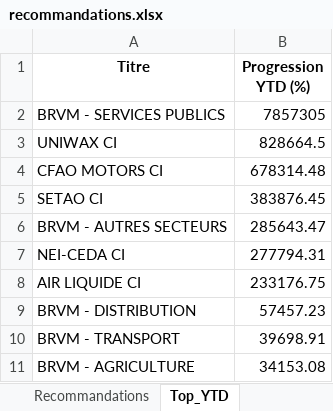
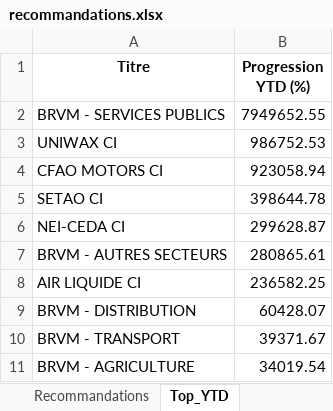
Before and after one commit to esmelobi/brvm-dashboard, an Excel workbook: data/recommandations.xlsx, sheet Top_YTD, drawn as a sheet; values as stored, in another font and other column widths than the file's, no borders; removed rows and columns are numbered as before the commit, all else as after; the diff names each change by its address in the sheet, - before the commit and + after, or states it on an @@ line.

```diff
--- a/data/recommandations.xlsx (sheet Top_YTD)
+++ b/data/recommandations.xlsx (sheet Top_YTD)
-B2 (Progression YTD (%)): 7857305
+B2 (Progression YTD (%)): 7949652.55
-B3 (Progression YTD (%)): 828664.5
+B3 (Progression YTD (%)): 986752.53
-B4 (Progression YTD (%)): 678314.48
+B4 (Progression YTD (%)): 923058.94
-B5 (Progression YTD (%)): 383876.45
+B5 (Progression YTD (%)): 398644.78
-row 6: BRVM - AUTRES SECTEURS | 285643.47
-B6 (Progression YTD (%)): 277794.31
+B6 (Progression YTD (%)): 299628.87
+row 7: BRVM - AUTRES SECTEURS | 280865.61
-B8 (Progression YTD (%)): 233176.75
+B8 (Progression YTD (%)): 236582.25
-B9 (Progression YTD (%)): 57457.23
+B9 (Progression YTD (%)): 60428.07
-B10 (Progression YTD (%)): 39698.91
+B10 (Progression YTD (%)): 39371.67
-B11 (Progression YTD (%)): 34153.08
+B11 (Progression YTD (%)): 34019.54
```
Also changed, not shown: sheet Recommandations.
